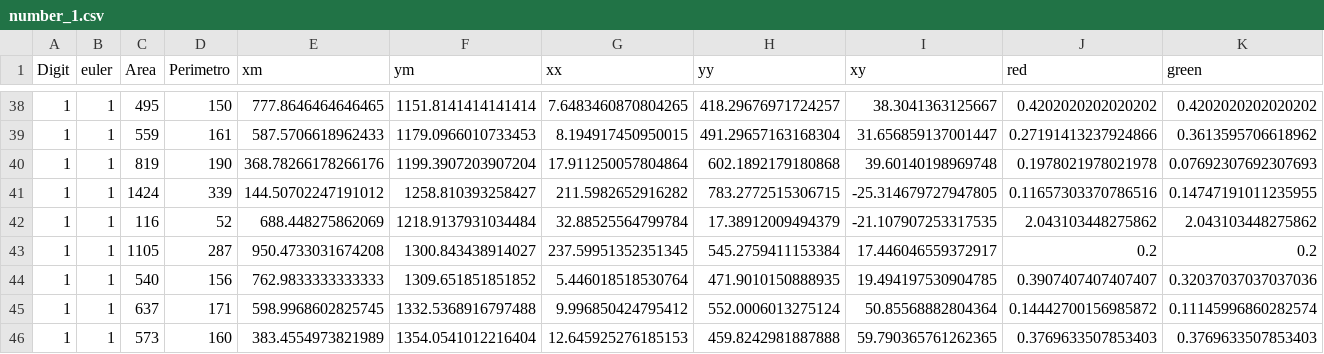
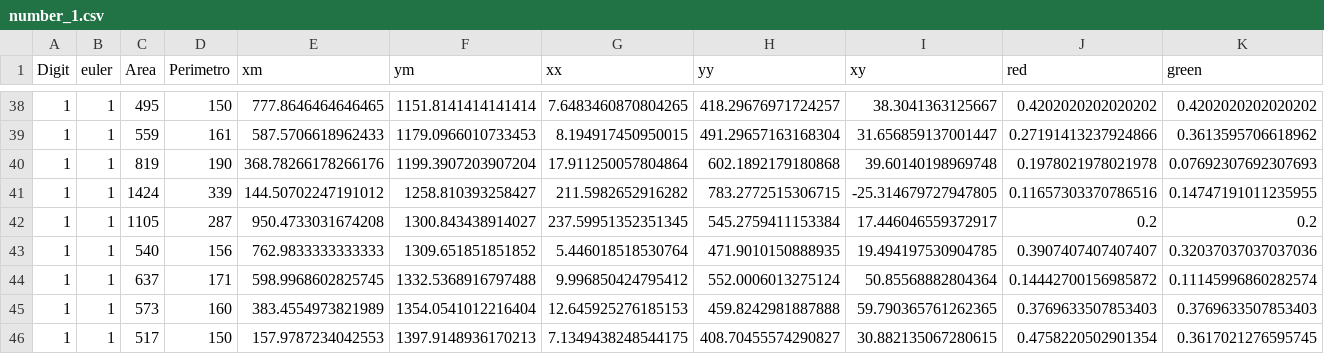
Before and after one commit to e-Rivers/CS5050_ComputerVision, a CSV file: HMWK_3/number_1.csv, drawn as a sheet; only a part is shown, gaps mark what is left out; the shorter side is filled out with more unchanged rows; rows hold the shown columns only; the diff names each change by its address in the sheet, - before the commit and + after, or states it on an @@ line.

```diff
--- a/HMWK_3/number_1.csv
+++ b/HMWK_3/number_1.csv
-row 42: 1 | 1 | 116 | 52 | 688.448275862069 | 1218.9137931034484 | 32.88525564799784 | 17.38912009494379 | -21.107907253317535 | 2.043103448275862 | 2.043103448275862
```
Also changed, not shown: HMWK_3/number_0.csv, HMWK_3/number_7.csv, 17 other files.
